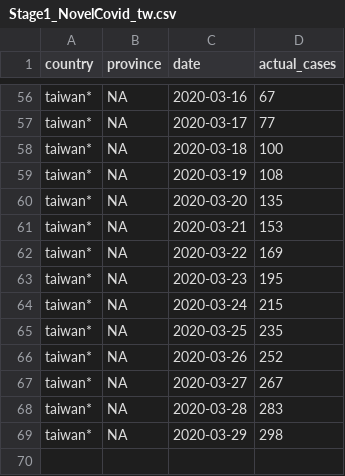
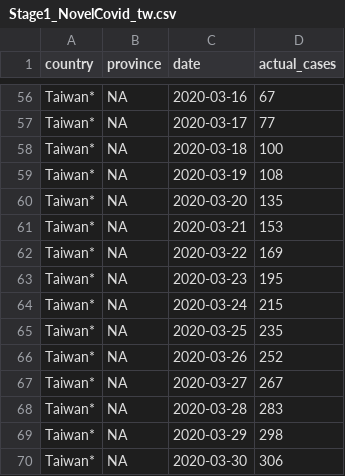
Before and after one commit to dspim/COVID-19-Forecasts, a CSV file: data/Stage1/Stage1_NovelCovid_tw.csv, drawn as a sheet; only a part is shown, gaps mark what is left out; the diff covers the shown part only.

```diff
--- a/data/Stage1/Stage1_NovelCovid_tw.csv
+++ b/data/Stage1/Stage1_NovelCovid_tw.csv
@@ -56,14 +56,15 @@
-"taiwan*",NA,2020-03-16,67
-"taiwan*",NA,2020-03-17,77
-"taiwan*",NA,2020-03-18,100
-"taiwan*",NA,2020-03-19,108
-"taiwan*",NA,2020-03-20,135
-"taiwan*",NA,2020-03-21,153
-"taiwan*",NA,2020-03-22,169
-"taiwan*",NA,2020-03-23,195
-"taiwan*",NA,2020-03-24,215
-"taiwan*",NA,2020-03-25,235
-"taiwan*",NA,2020-03-26,252
-"taiwan*",NA,2020-03-27,267
-"taiwan*",NA,2020-03-28,283
-"taiwan*",NA,2020-03-29,298
+"Taiwan*",NA,2020-03-16,67
+"Taiwan*",NA,2020-03-17,77
+"Taiwan*",NA,2020-03-18,100
+"Taiwan*",NA,2020-03-19,108
+"Taiwan*",NA,2020-03-20,135
+"Taiwan*",NA,2020-03-21,153
+"Taiwan*",NA,2020-03-22,169
+"Taiwan*",NA,2020-03-23,195
+"Taiwan*",NA,2020-03-24,215
+"Taiwan*",NA,2020-03-25,235
+"Taiwan*",NA,2020-03-26,252
+"Taiwan*",NA,2020-03-27,267
+"Taiwan*",NA,2020-03-28,283
+"Taiwan*",NA,2020-03-29,298
+"Taiwan*",NA,2020-03-30,306
```
Also changed, not shown: 54 edited cells elsewhere in this file, data/Stage1/Stage1_Taiwan_CDC.csv, data/Stage2/Stage2_tw_county_pred.csv, 17 other files.
